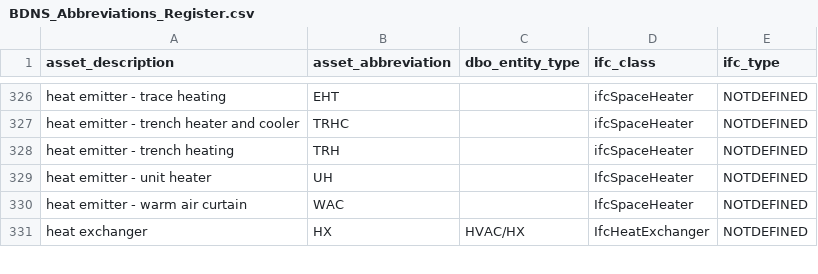
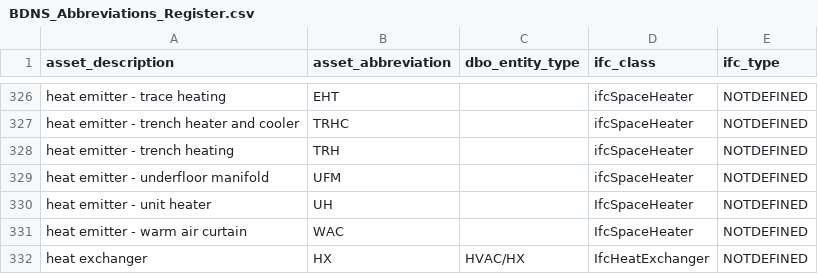
Before and after one commit to theodi/BDNS, a CSV file: BDNS_Abbreviations_Register.csv, drawn as a sheet; only a part is shown, gaps mark what is left out; the diff names each change by its address in the sheet, - before the commit and + after, or states it on an @@ line.

Commit message:
➕ UFM - underfloor manifold

```diff
--- a/BDNS_Abbreviations_Register.csv
+++ b/BDNS_Abbreviations_Register.csv
+row 329: heat emitter - underfloor manifold | UFM |  | ifcSpaceHeater | NOTDEFINED
```
